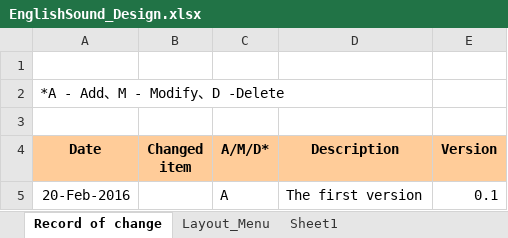
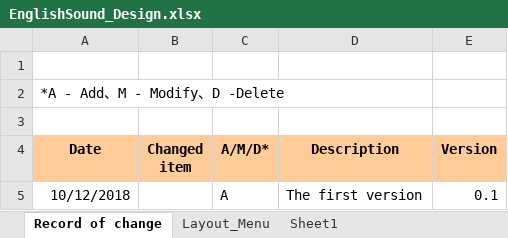
Before and after one commit to thachln/word-of-the-day, an Excel workbook: doc/design/layout/EnglishSound_Design.xlsx, sheet Record of change, drawn as a sheet; values as stored, in another font and other column widths than the file's, no borders; the diff names each change by its address in the sheet, - before the commit and + after, or states it on an @@ line.

```diff
--- a/doc/design/layout/EnglishSound_Design.xlsx (sheet Record of change)
+++ b/doc/design/layout/EnglishSound_Design.xlsx (sheet Record of change)
-A5 (Date): 20-Feb-2016
+A5 (Date): 10/12/2018
```
Also changed, not shown: sheet Layout_Menu, charts or pictures.
